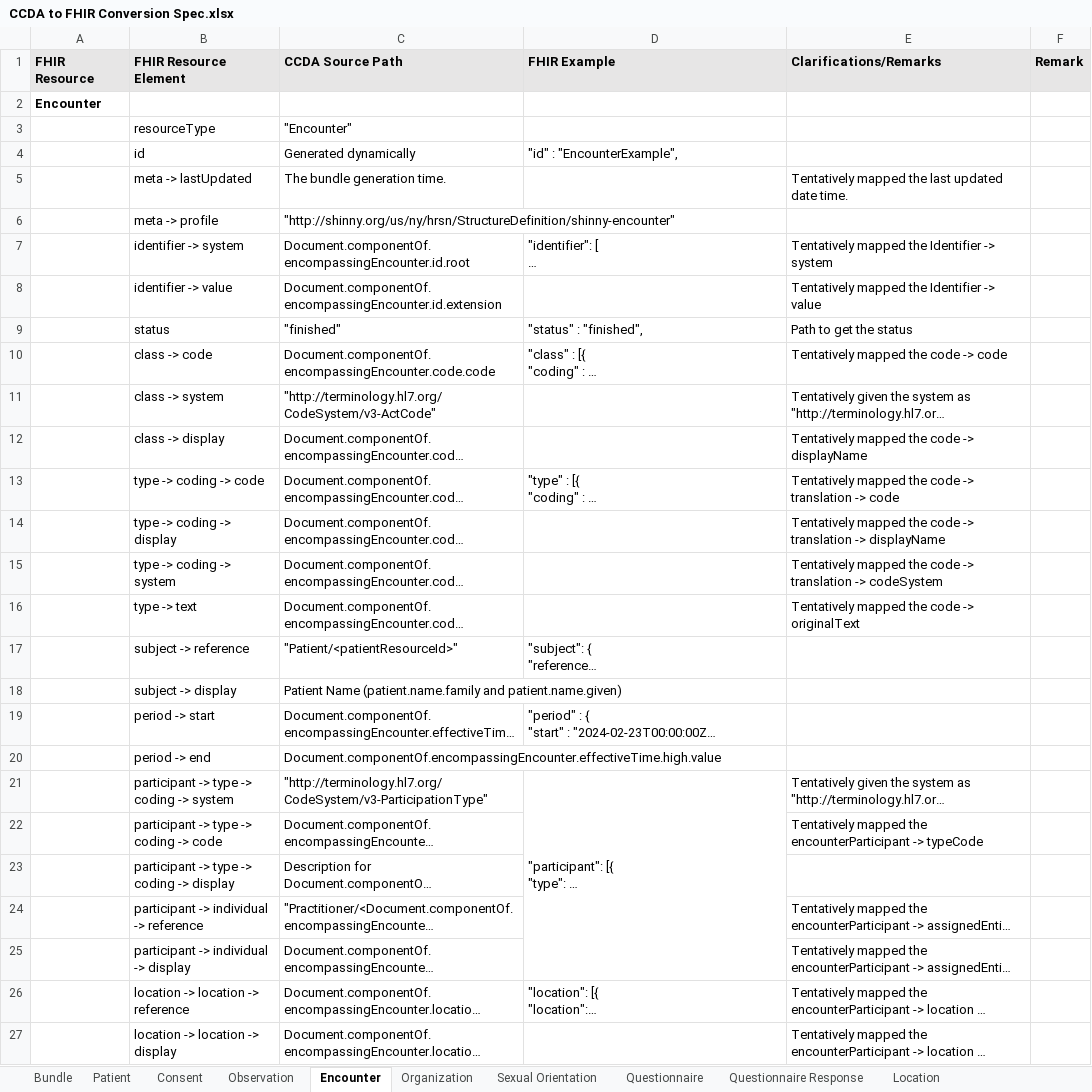
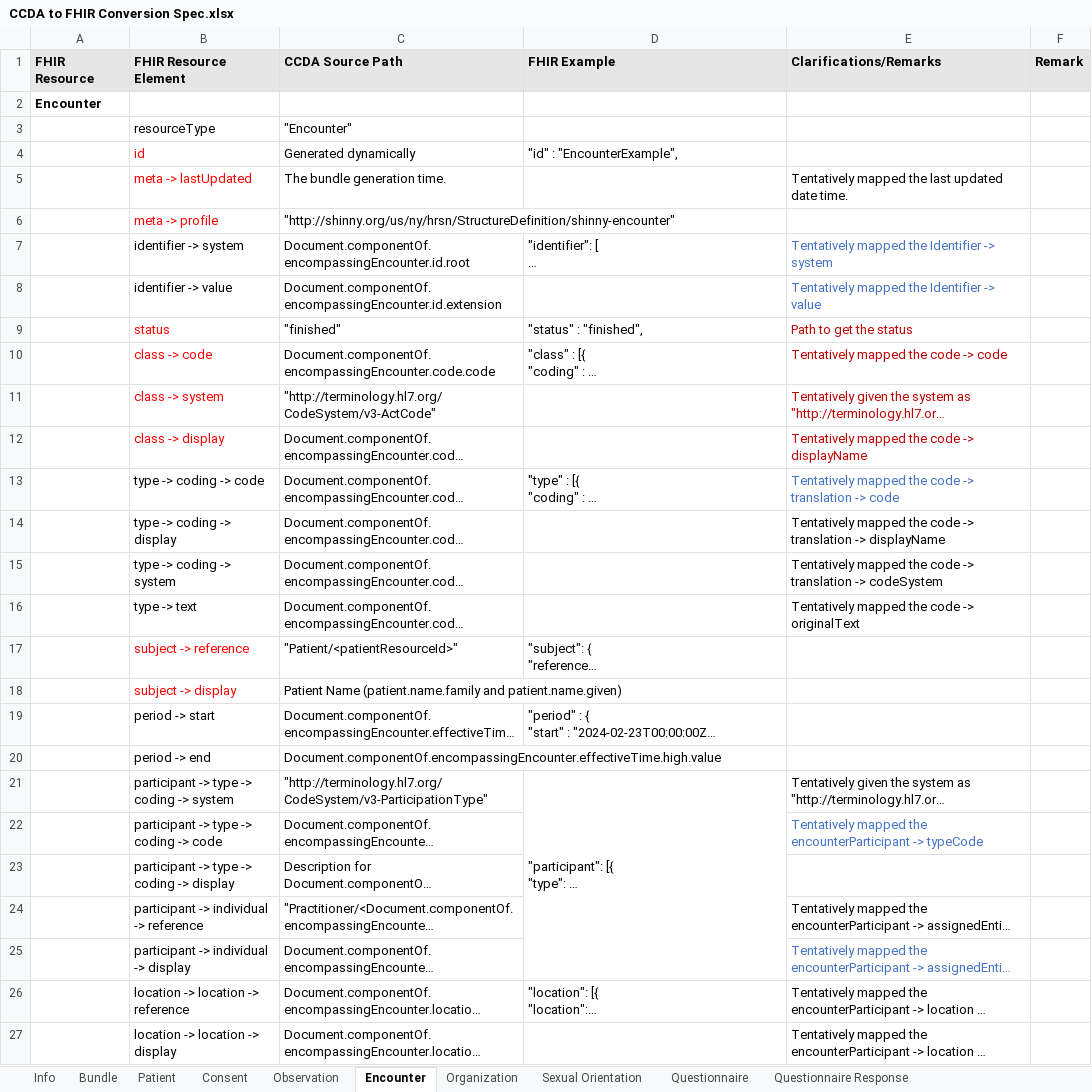
Before and after one commit to tech-by-design/polyglot-prime, an Excel workbook: support/specifications/ccda/CCDA to FHIR Conversion Spec.xlsx, sheet Encounter, drawn as a sheet; only a part is shown; long unchanged cells end in …; values as stored, in another font and other column widths than the file's, no borders; the diff names each change by its address in the sheet, - before the commit and + after, or states it on an @@ line.

```diff
--- a/support/specifications/ccda/CCDA to FHIR Conversion Spec.xlsx (sheet Encounter)
+++ b/support/specifications/ccda/CCDA to FHIR Conversion Spec.xlsx (sheet Encounter)
-sheet tab: Location
+sheet tab: Info
-B4:B6 text colour: black
+B4:B6 text colour: #FF0000
-E7:E8 text colour: black
+E7:E8 text colour: #4472C4
-B9:B12 text colour: black
+B9:B12 text colour: #FF0000
-E9:E12 text colour: black
+E9:E12 text colour: #C00000
-E13 text colour: black
+E13 text colour: #4472C4
-B17:B18 text colour: black
+B17:B18 text colour: #FF0000
-E22 text colour: black
+E22 text colour: #4472C4
-E25 text colour: black
+E25 text colour: #4472C4
```
Also changed, not shown: sheet Observation, sheet Consent, sheet Patient, sheet Sexual Orientation, sheet Questionnaire, sheet Organization, 2 more sheets.
